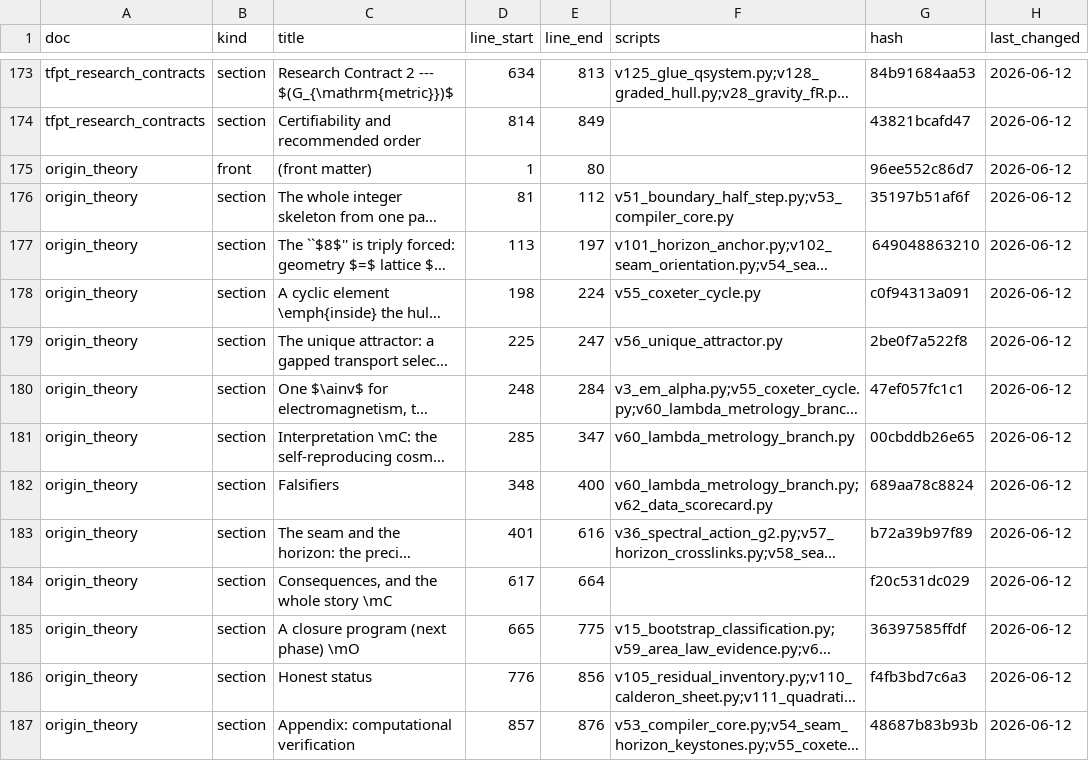
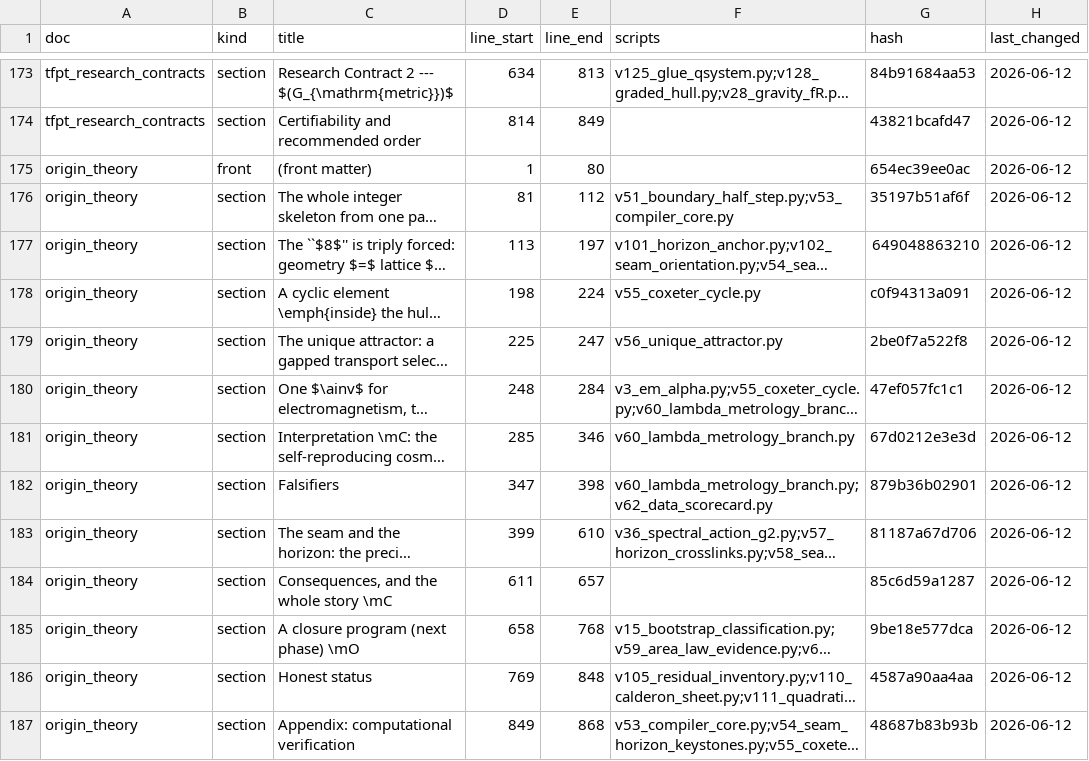
Before and after one commit to sthamann/tfpt-theoryv4, a CSV file: verification/docs_map.csv, drawn as a sheet; only a part is shown, gaps mark what is left out; long unchanged cells end in …; the diff names each change by its address in the sheet, - before the commit and + after, or states it on an @@ line.

Commit message:
Update changelog and document hashes for TFPT project
- Revised `changelog.tex` to include new entries detailing the reduction of boxes and improvements in module references.
- Updated SHA256 hashes in `manifest.sha256` for `changelog.tex`, `origin_theory.tex`, and `docs_map_dates.json` to reflect recent changes.
- Modified `docs_map.csv` to ensure accurate tracking of document versions and hashes.

These updates enhance the documentation clarity and maintain integrity across project files.

```diff
--- a/verification/docs_map.csv
+++ b/verification/docs_map.csv
-G175 (hash): 96ee552c86d7
+G175 (hash): 654ec39ee0ac
-E181 (line_end): 347
+E181 (line_end): 346
-G181 (hash): 00cbddb26e65
+G181 (hash): 67d0212e3e3d
-D182 (line_start): 348
+D182 (line_start): 347
-E182 (line_end): 400
+E182 (line_end): 398
-G182 (hash): 689aa78c8824
+G182 (hash): 879b36b02901
-D183 (line_start): 401
+D183 (line_start): 399
-E183 (line_end): 616
+E183 (line_end): 610
-G183 (hash): b72a39b97f89
+G183 (hash): 81187a67d706
-D184 (line_start): 617
+D184 (line_start): 611
-E184 (line_end): 664
+E184 (line_end): 657
-G184 (hash): f20c531dc029
+G184 (hash): 85c6d59a1287
-D185 (line_start): 665
+D185 (line_start): 658
-E185 (line_end): 775
+E185 (line_end): 768
-G185 (hash): 36397585ffdf
+G185 (hash): 9be18e577dca
-D186 (line_start): 776
+D186 (line_start): 769
-E186 (line_end): 856
+E186 (line_end): 848
-G186 (hash): f4fb3bd7c6a3
+G186 (hash): 4587a90aa4aa
-D187 (line_start): 857
+D187 (line_start): 849
-E187 (line_end): 876
+E187 (line_end): 868
```
Also changed, not shown: 14 other files.
